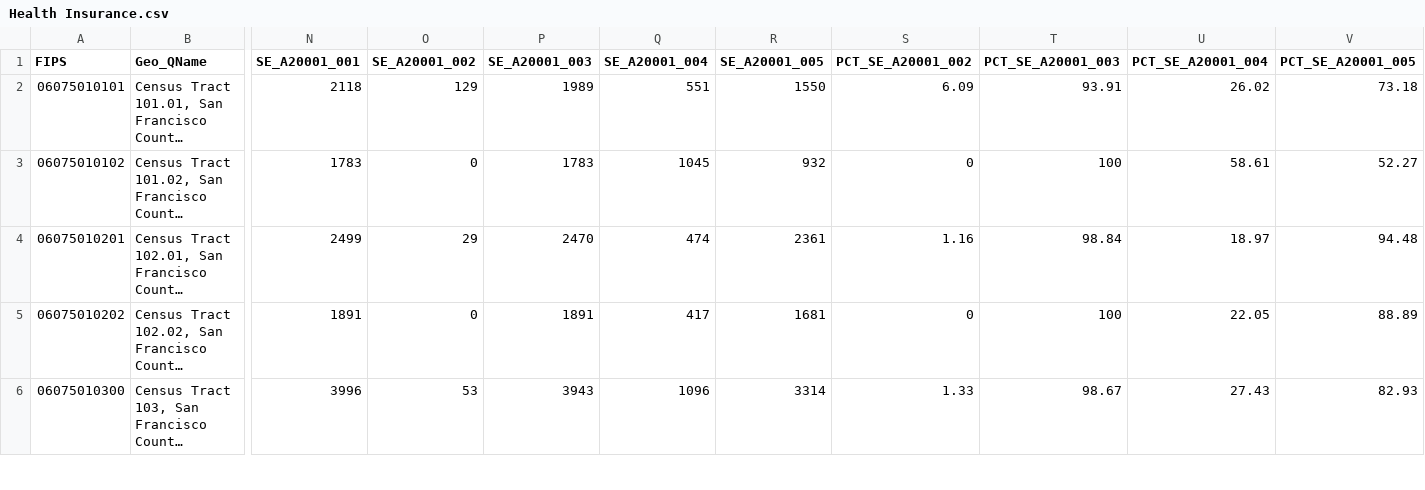
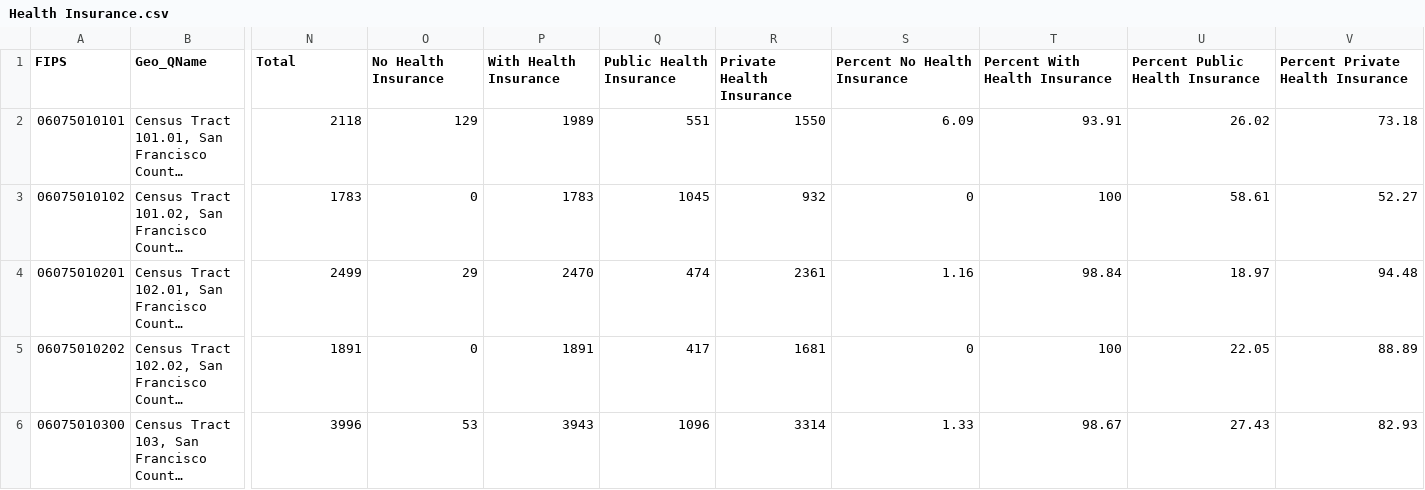
Before and after one commit to tommychandler5/221project, a CSV file: Group Assignments/W7 Assignment 3/data/Health Insurance.csv, drawn as a sheet; only a part is shown, gaps mark what is left out; long unchanged cells end in …; the diff names each change by its address in the sheet, - before the commit and + after, or states it on an @@ line.

```diff
--- a/Group Assignments/W7 Assignment 3/data/Health Insurance.csv
+++ b/Group Assignments/W7 Assignment 3/data/Health Insurance.csv
-N1: SE_A20001_001
+N1: Total
-O1: SE_A20001_002
+O1: No Health Insurance
-P1: SE_A20001_003
+P1: With Health Insurance
-Q1: SE_A20001_004
+Q1: Public Health Insurance
-R1: SE_A20001_005
+R1: Private Health Insurance
-S1: PCT_SE_A20001_002
+S1: Percent No Health Insurance
-T1: PCT_SE_A20001_003
+T1: Percent With Health Insurance
-U1: PCT_SE_A20001_004
+U1: Percent Public Health Insurance
-V1: PCT_SE_A20001_005
+V1: Percent Private Health Insurance
```
Also changed, not shown: 1 other file.
